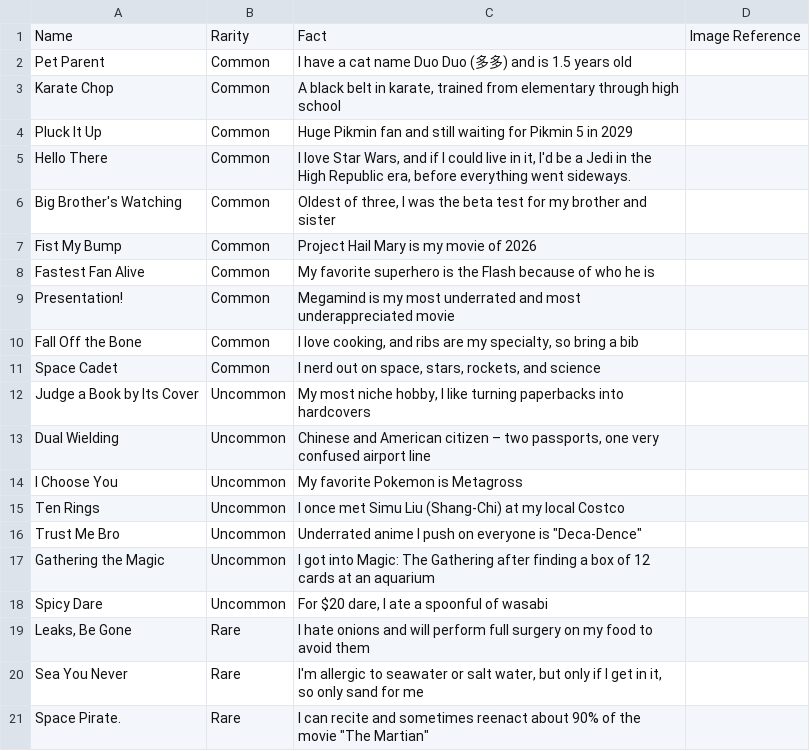
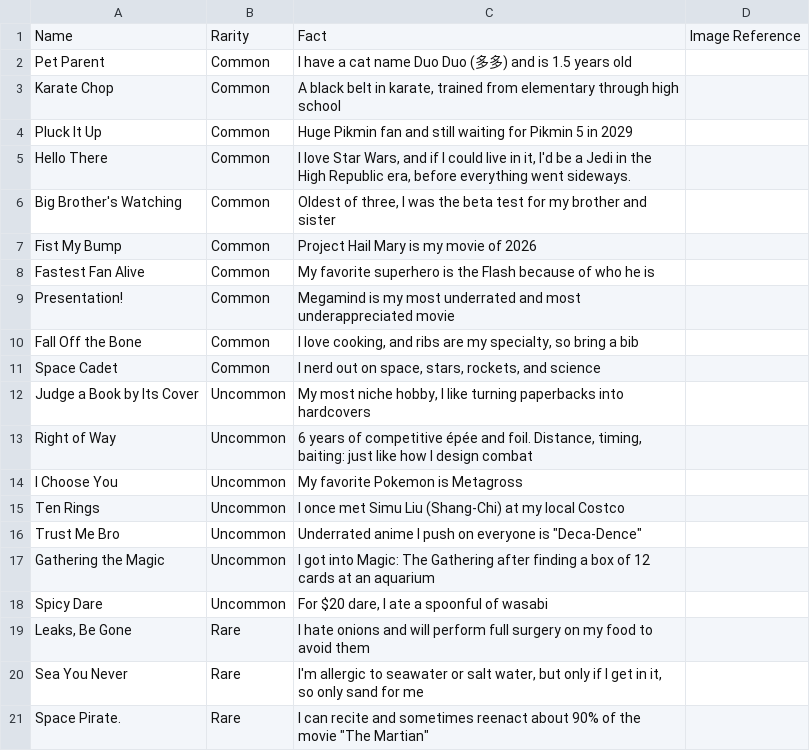
Before and after one commit to neozhang00/Neo-Zhang-Portfolio, a CSV file: WebsiteAssets/FunFactSheet.csv, drawn as a sheet.

```diff
--- a/WebsiteAssets/FunFactSheet.csv
+++ b/WebsiteAssets/FunFactSheet.csv
@@ -12,3 +12,3 @@ Space Cadet,Common,"I nerd out on space, stars, rockets, and science",
 Judge a Book by Its Cover,Uncommon,"My most niche hobby, I like turning paperbacks into hardcovers",
-Dual Wielding,Uncommon,"Chinese and American citizen – two passports, one very confused airport line",
+Right of Way,Uncommon,"6 years of competitive épée and foil. Distance, timing, baiting: just like how I design combat",
 I Choose You,Uncommon,My favorite Pokemon is Metagross,
```
